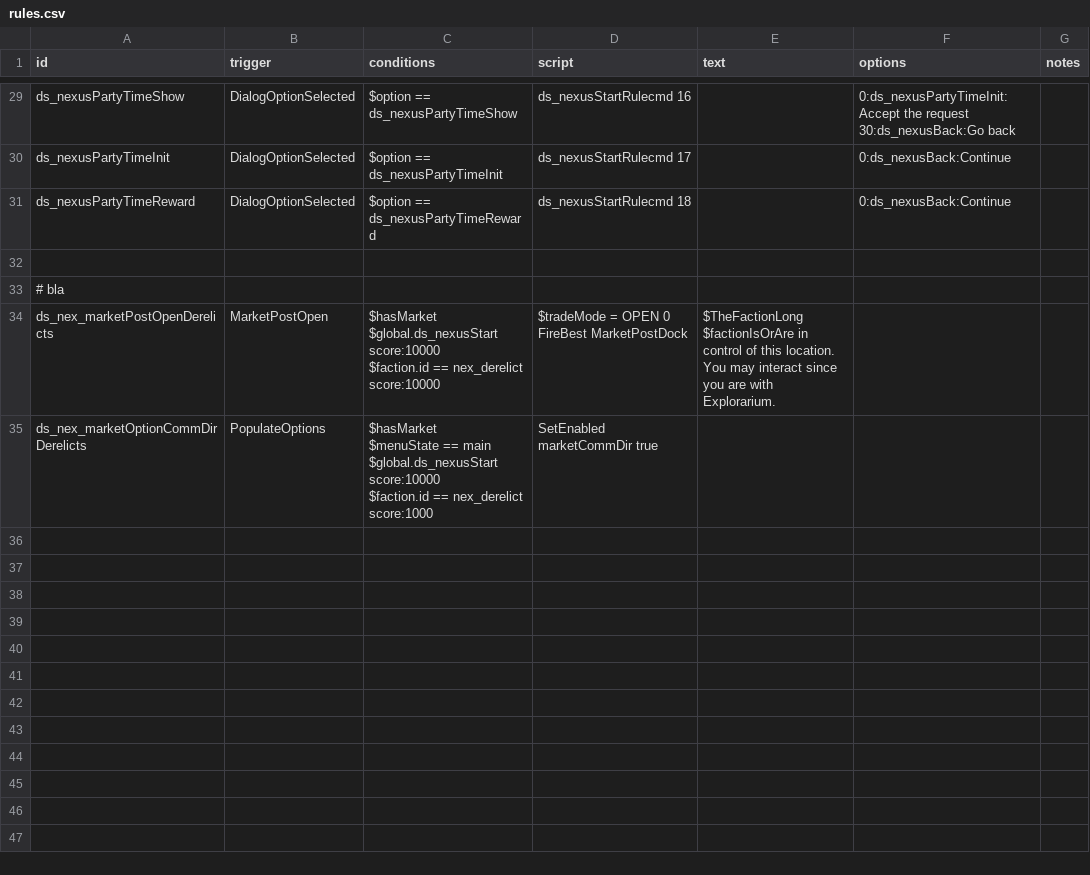
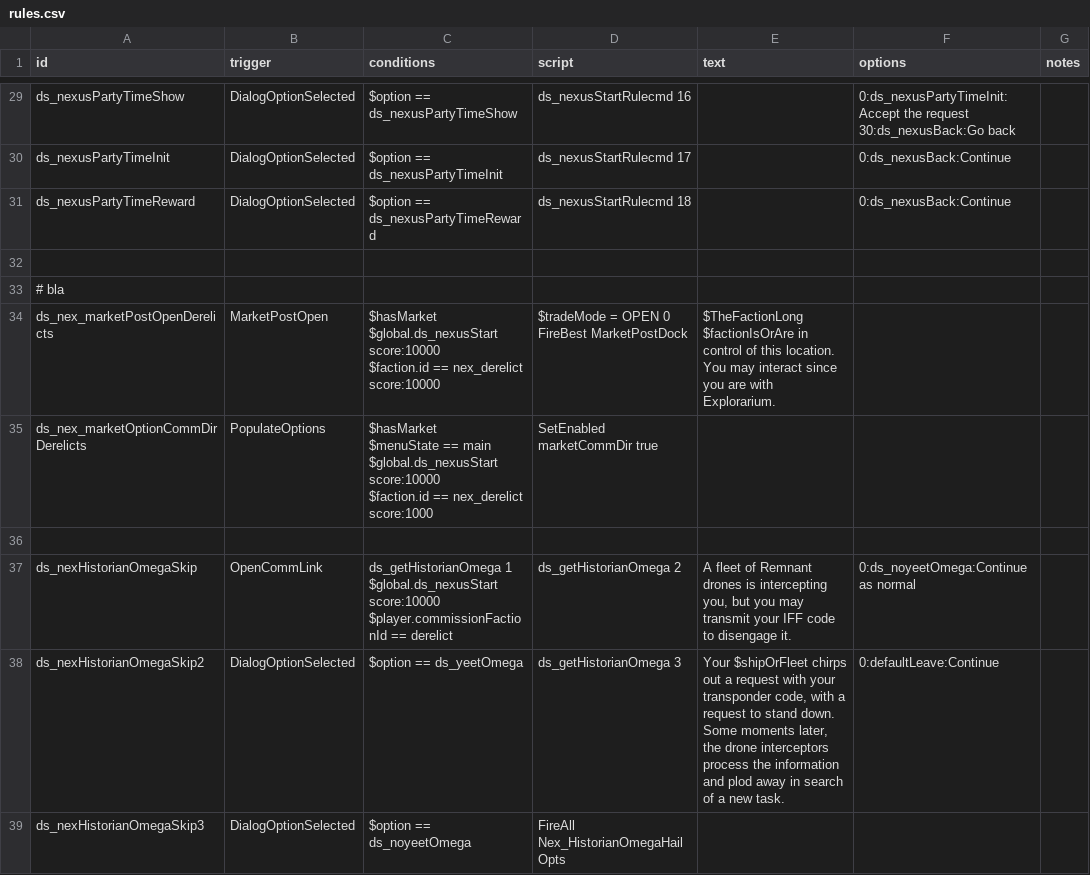
Before and after one commit to jason0320/Derelict-Start, a CSV file: data/campaign/rules.csv, drawn as a sheet; only a part is shown, gaps mark what is left out; ↵ is a line break in a cell; the diff names each change by its address in the sheet, - before the commit and + after, or states it on an @@ line.

Commit message:
Make Industrial.Evolution Derelict not hostile at start Make player able to dismiss a certain Remnant/Omega fleet from Nexerelin after fighting Hypershunt
Make Industrial.Evolution Derelict not hostile at start
Make player able to dismiss a certain Remnant/Omega fleet from Nexerelin after fighting Hypershunt

```diff
--- a/data/campaign/rules.csv
+++ b/data/campaign/rules.csv
+row 36: (empty)
+row 37: ds_nexHistorianOmegaSkip | OpenCommLink | ds_getHistorianOmega 1 ↵ $global.ds_nexusStart score:10000 ↵ $player.commissionFactionId == derelict | ds_getHistorianOmega 2 | A fleet of Remnant drones is intercepting you, but you may transmit your IFF code to disengage it. | 0:ds_noyeetOmega:Continue as normal
+row 38: ds_nexHistorianOmegaSkip2 | DialogOptionSelected | $option == ds_yeetOmega | ds_getHistorianOmega 3 | Your $shipOrFleet chirps out a request with your transponder code, with a request to stand down. Some moments later, the drone interceptors process the information and plod away in search of a new task. | 0:defaultLeave:Continue
+row 39: ds_nexHistorianOmegaSkip3 | DialogOptionSelected | $option == ds_noyeetOmega | FireAll Nex_HistorianOmegaHailOpts
```
Also changed, not shown: 6 other files.
